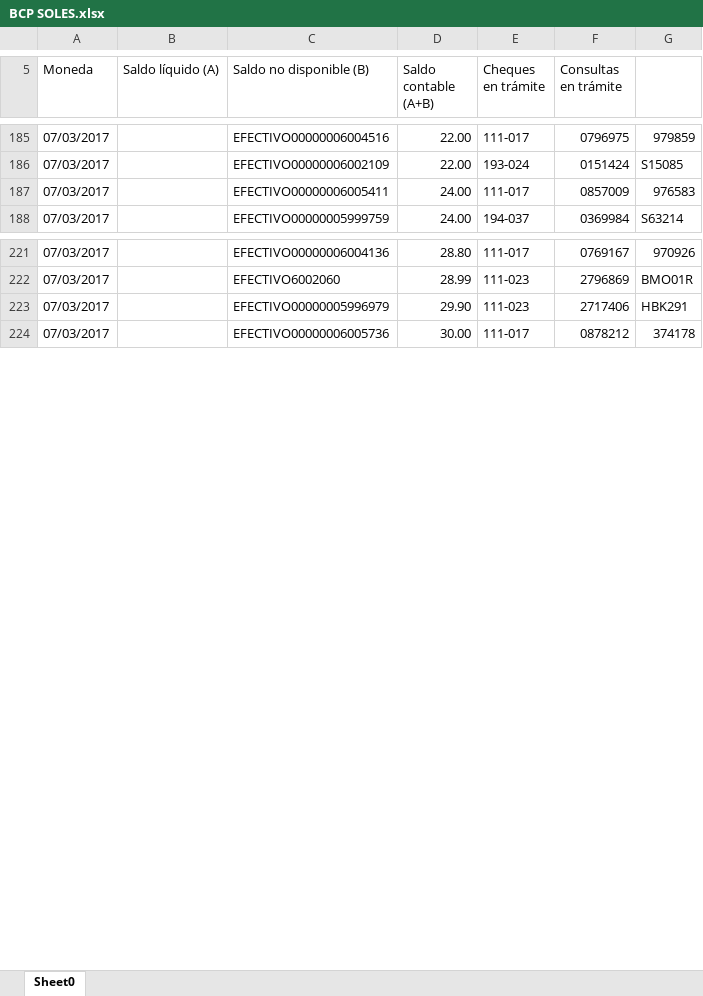
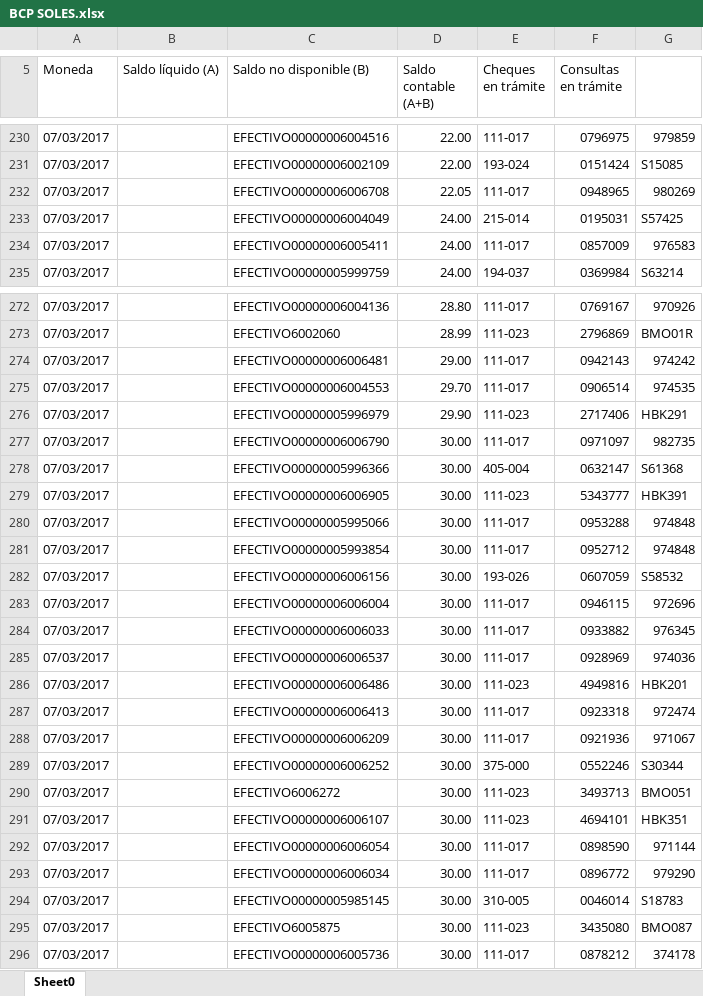
Before and after one commit to pillihuaman/MonitoreoPE, an Excel workbook: Monitoreo/Files/BCP SOLES.xlsx, sheet Sheet0, drawn as a sheet; only a part is shown, gaps mark what is left out; values as stored, in another font and other column widths than the file's, no cell formats; the diff covers the shown part only; the diff names each change by its address in the sheet, - before the commit and + after, or states it on an @@ line.

```diff
--- a/Monitoreo/Files/BCP SOLES.xlsx (sheet Sheet0)
+++ b/Monitoreo/Files/BCP SOLES.xlsx (sheet Sheet0)
+row 232: 07/03/2017 |  | EFECTIVO00000006006708 | 22.05 | 111-017 | 0948965 | 980269
+row 233: 07/03/2017 |  | EFECTIVO00000006004049 | 24.00 | 215-014 | 0195031 | S57425
+row 274: 07/03/2017 |  | EFECTIVO00000006006481 | 29.00 | 111-017 | 0942143 | 974242
+row 275: 07/03/2017 |  | EFECTIVO00000006004553 | 29.70 | 111-017 | 0906514 | 974535
+row 277: 07/03/2017 |  | EFECTIVO00000006006790 | 30.00 | 111-017 | 0971097 | 982735
+row 278: 07/03/2017 |  | EFECTIVO00000005996366 | 30.00 | 405-004 | 0632147 | S61368
+row 279: 07/03/2017 |  | EFECTIVO00000006006905 | 30.00 | 111-023 | 5343777 | HBK391
+row 280: 07/03/2017 |  | EFECTIVO00000005995066 | 30.00 | 111-017 | 0953288 | 974848
+row 281: 07/03/2017 |  | EFECTIVO00000005993854 | 30.00 | 111-017 | 0952712 | 974848
+row 282: 07/03/2017 |  | EFECTIVO00000006006156 | 30.00 | 193-026 | 0607059 | S58532
+row 283: 07/03/2017 |  | EFECTIVO00000006006004 | 30.00 | 111-017 | 0946115 | 972696
+row 284: 07/03/2017 |  | EFECTIVO00000006006033 | 30.00 | 111-017 | 0933882 | 976345
+row 285: 07/03/2017 |  | EFECTIVO00000006006537 | 30.00 | 111-017 | 0928969 | 974036
+row 286: 07/03/2017 |  | EFECTIVO00000006006486 | 30.00 | 111-023 | 4949816 | HBK201
+row 287: 07/03/2017 |  | EFECTIVO00000006006413 | 30.00 | 111-017 | 0923318 | 972474
+row 288: 07/03/2017 |  | EFECTIVO00000006006209 | 30.00 | 111-017 | 0921936 | 971067
+row 289: 07/03/2017 |  | EFECTIVO00000006006252 | 30.00 | 375-000 | 0552246 | S30344
+row 290: 07/03/2017 |  | EFECTIVO6006272 | 30.00 | 111-023 | 3493713 | BMO051
+row 291: 07/03/2017 |  | EFECTIVO00000006006107 | 30.00 | 111-023 | 4694101 | HBK351
+row 292: 07/03/2017 |  | EFECTIVO00000006006054 | 30.00 | 111-017 | 0898590 | 971144
+row 293: 07/03/2017 |  | EFECTIVO00000006006034 | 30.00 | 111-017 | 0896772 | 979290
+row 294: 07/03/2017 |  | EFECTIVO00000005985145 | 30.00 | 310-005 | 0046014 | S18783
+row 295: 07/03/2017 |  | EFECTIVO6005875 | 30.00 | 111-023 | 3435080 | BMO087
```
Also changed, not shown: 266 added rows and 3 edited cells elsewhere in this sheet, cell formats, Monitoreo/Files/BBVA SOLES.xlsx, Monitoreo/Files/IBK.xlsx, 27 other files.
